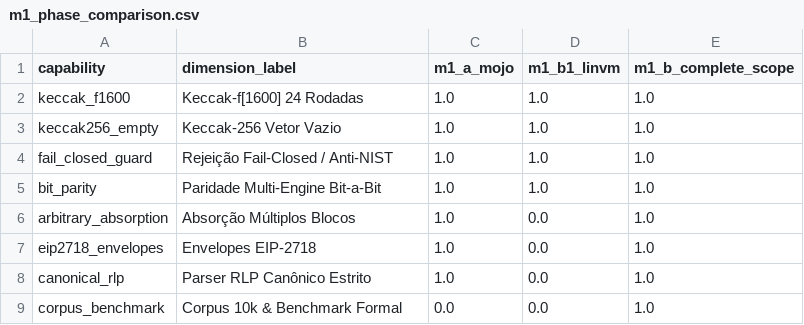
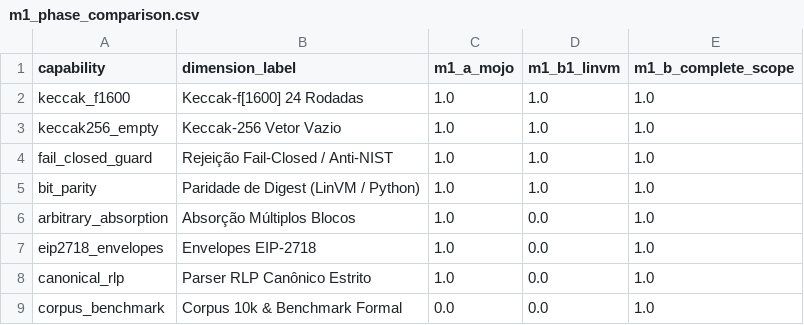
Before and after one commit to kbelludoo/lin-open, a CSV file: docs/m1_phase_comparison.csv, drawn as a sheet.

Commit message:
docs(m1): refine parity dimension label to explicitly denote LinVM/Python automated scope

```diff
--- a/docs/m1_phase_comparison.csv
+++ b/docs/m1_phase_comparison.csv
@@ -4,3 +4,3 @@ keccak256_empty,Keccak-256 Vetor Vazio,1.0,1.0,1.0
 fail_closed_guard,Rejeição Fail-Closed / Anti-NIST,1.0,1.0,1.0
-bit_parity,Paridade Multi-Engine Bit-a-Bit,1.0,1.0,1.0
+bit_parity,Paridade de Digest (LinVM / Python),1.0,1.0,1.0
 arbitrary_absorption,Absorção Múltiplos Blocos,1.0,0.0,1.0
```
Also changed, not shown: 2 other files.
